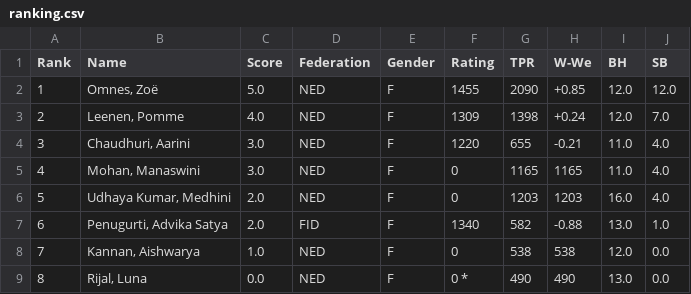
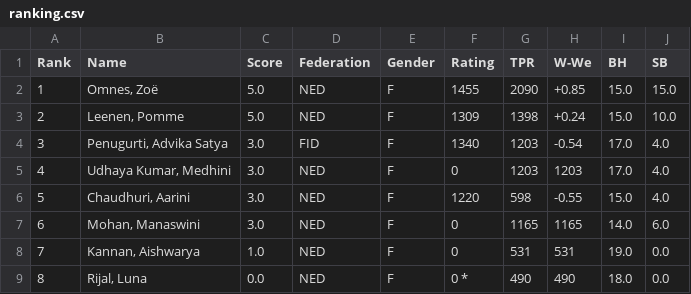
Before and after one commit to Frank-L93/frank, a CSV file: public/uploads/2026/Dm/SMWSite/rnd06/ranking.csv, drawn as a sheet.

```diff
--- a/public/uploads/2026/Dm/SMWSite/rnd06/ranking.csv
+++ b/public/uploads/2026/Dm/SMWSite/rnd06/ranking.csv
@@ -1,9 +1,9 @@
 Rank;Name;Score;Federation;Gender;Rating;TPR;W-We;BH;SB
-1;"Omnes, Zoë";5.0;NED;F;1455;2090;+0.85;12.0;12.0
-2;"Leenen, Pomme";4.0;NED;F;1309;1398;+0.24;12.0; 7.0
-3;"Chaudhuri, Aarini";3.0;NED;F;1220;655;-0.21;11.0; 4.0
-4;"Mohan, Manaswini";3.0;NED;F;0;1165;1165;11.0; 4.0
-5;"Udhaya Kumar, Medhini";2.0;NED;F;0;1203;1203;16.0; 4.0
-6;"Penugurti, Advika Satya";2.0;FID;F;1340;582;-0.88;13.0; 1.0
-7;"Kannan, Aishwarya";1.0;NED;F;0;538; 538;12.0; 0.0
-8;"Rijal, Luna";0.0;NED;F;0 *;490; 490;13.0; 0.0
+1;"Omnes, Zoë";5.0;NED;F;1455;2090;+0.85;15.0;15.0
+2;"Leenen, Pomme";5.0;NED;F;1309;1398;+0.24;15.0;10.0
+3;"Penugurti, Advika Satya";3.0;FID;F;1340;1203;-0.54;17.0; 4.0
+4;"Udhaya Kumar, Medhini";3.0;NED;F;0;1203;1203;17.0; 4.0
+5;"Chaudhuri, Aarini";3.0;NED;F;1220;598;-0.55;15.0; 4.0
+6;"Mohan, Manaswini";3.0;NED;F;0;1165;1165;14.0; 6.0
+7;"Kannan, Aishwarya";1.0;NED;F;0;531; 531;19.0; 0.0
+8;"Rijal, Luna";0.0;NED;F;0 *;490; 490;18.0; 0.0
```
Also changed, not shown: public/uploads/2026/Dm/SMWSite/rnd06/pairings.csv, public/uploads/2026/Dm/SMWSite/rnd07/pairings.csv, 27 other files.
